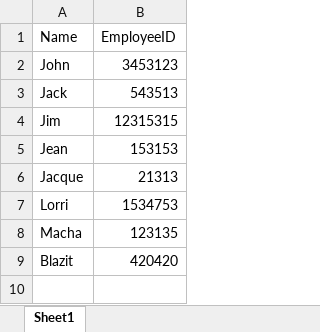
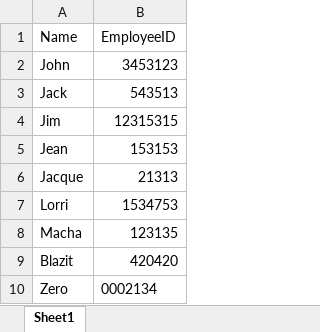
Before and after one commit to Capstone-RFID/Code, an Excel workbook: employeeList.xlsx, sheet Sheet1, drawn as a sheet; values as stored, in another font and other column widths than the file's, no borders; the diff names each change by its address in the sheet, - before the commit and + after, or states it on an @@ line.

```diff
--- a/employeeList.xlsx (sheet Sheet1)
+++ b/employeeList.xlsx (sheet Sheet1)
+row 10: Zero | 0002134
```
Also changed, not shown: AssetList.xlsx, 1 other file.
